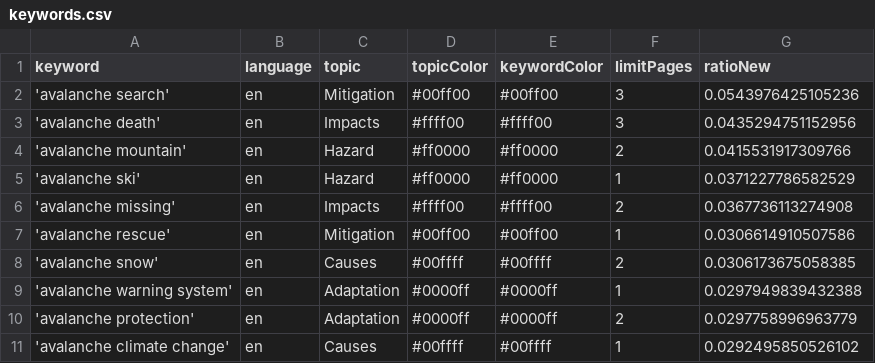
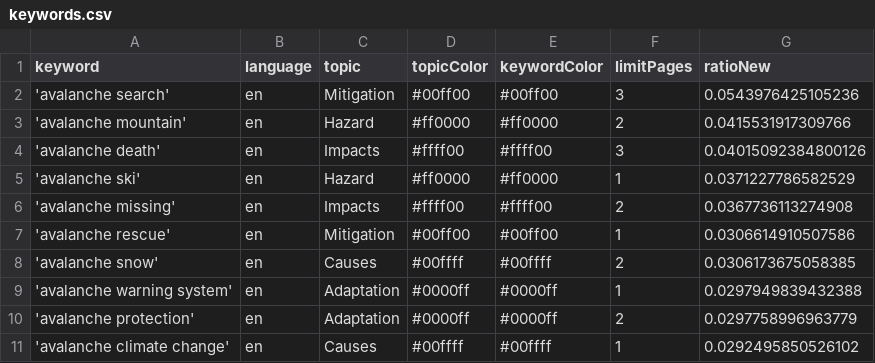
Before and after one commit to MarcoL95-news/avalancheIsComing, a CSV file: keywords.csv, drawn as a sheet.

Commit message:
Commit from GitHub Actions (harvest:0.0)

```diff
--- a/keywords.csv
+++ b/keywords.csv
@@ -2,4 +2,4 @@ keyword,language,topic,topicColor,keywordColor,limitPages,ratioNew
 'avalanche search',en,Mitigation,#00ff00,#00ff00,3,0.0543976425105236
-'avalanche death',en,Impacts,#ffff00,#ffff00,3,0.0435294751152956
 'avalanche mountain',en,Hazard,#ff0000,#ff0000,2,0.0415531917309766
+'avalanche death',en,Impacts,#ffff00,#ffff00,3,0.04015092384800126
 'avalanche ski',en,Hazard,#ff0000,#ff0000,1,0.0371227786582529
```
